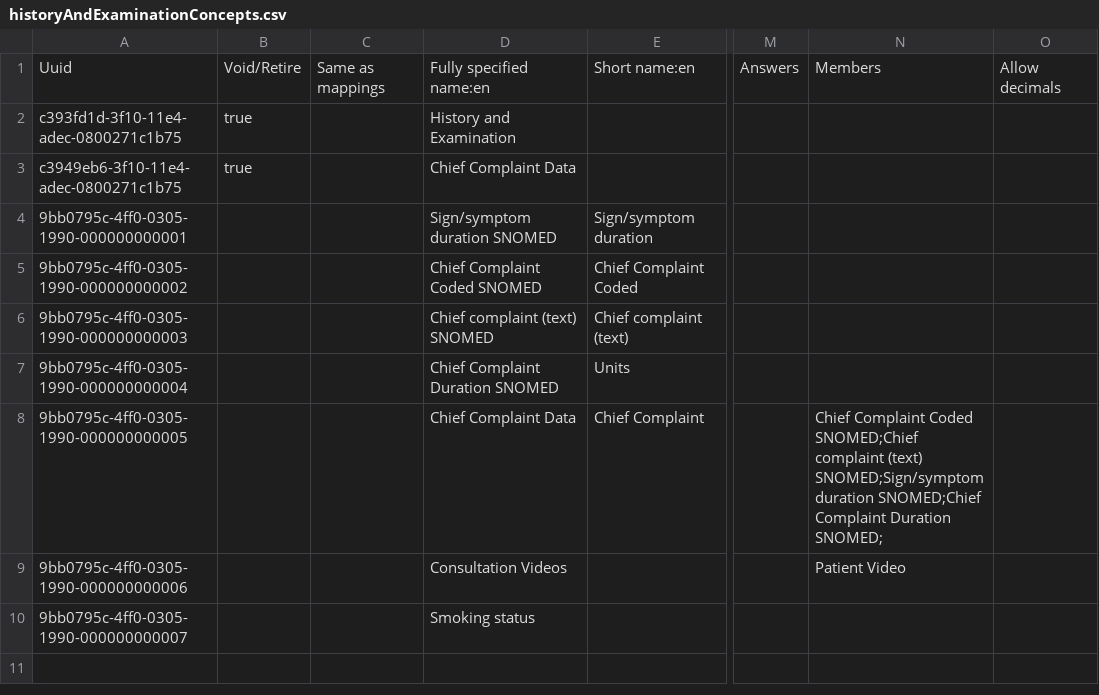
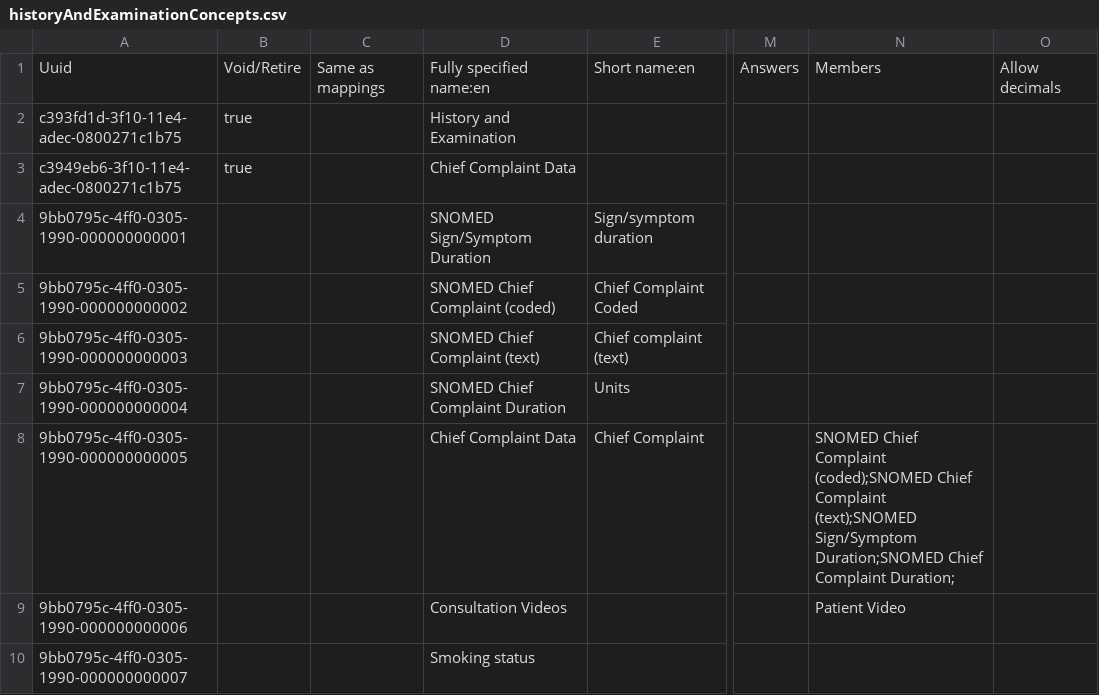
Before and after one commit to Bahmni/snomed-default-config, a CSV file: configuration/concepts/historyAndExaminationConcepts.csv, drawn as a sheet; only a part is shown, gaps mark what is left out; the diff names each change by its address in the sheet, - before the commit and + after, or states it on an @@ line.

Commit message:
BS-140 | renamed concept FSN to include SNOMED in prefix

```diff
--- a/configuration/concepts/historyAndExaminationConcepts.csv
+++ b/configuration/concepts/historyAndExaminationConcepts.csv
-D4: Sign/symptom duration SNOMED
+D4: SNOMED Sign/Symptom Duration
-D5: Chief Complaint Coded SNOMED
+D5: SNOMED Chief Complaint (coded)
-D6: Chief complaint (text) SNOMED
+D6: SNOMED Chief Complaint (text)
-D7: Chief Complaint Duration SNOMED
+D7: SNOMED Chief Complaint Duration
-N8: Chief Complaint Coded SNOMED;Chief complaint (text) SNOMED;Sign/symptom duration SNOMED;Chief Complaint Duration SNOMED;
+N8: SNOMED Chief Complaint (coded);SNOMED Chief Complaint (text);SNOMED Sign/Symptom Duration;SNOMED Chief Complaint Duration;
```
Also changed, not shown: 1 other file.
